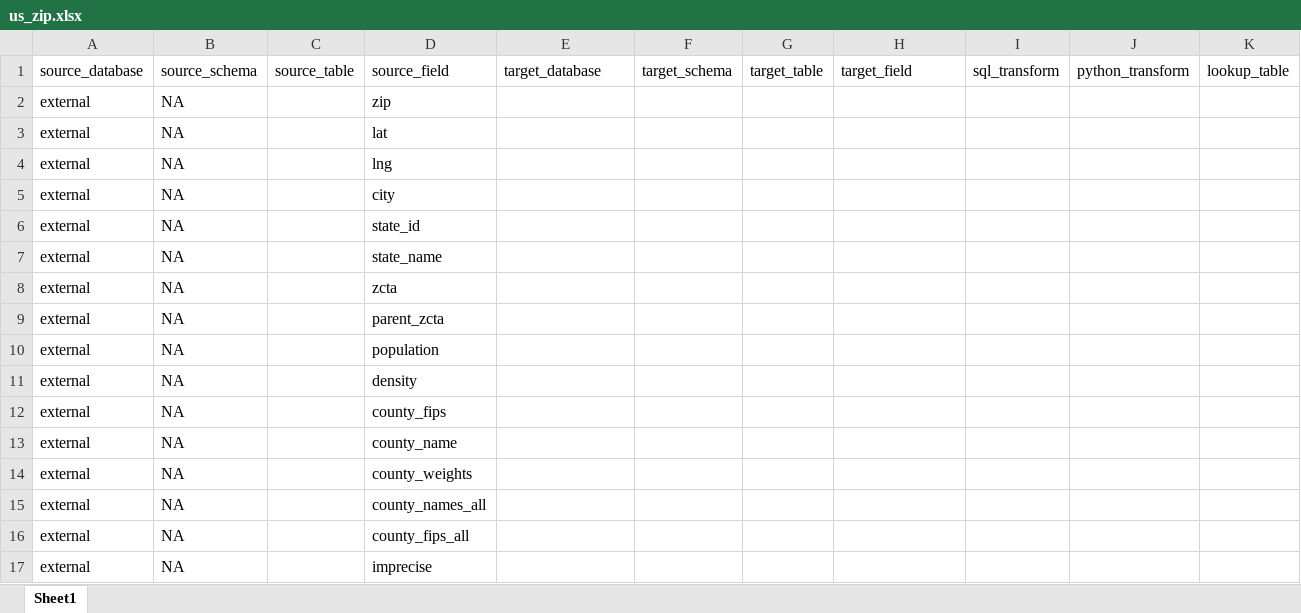
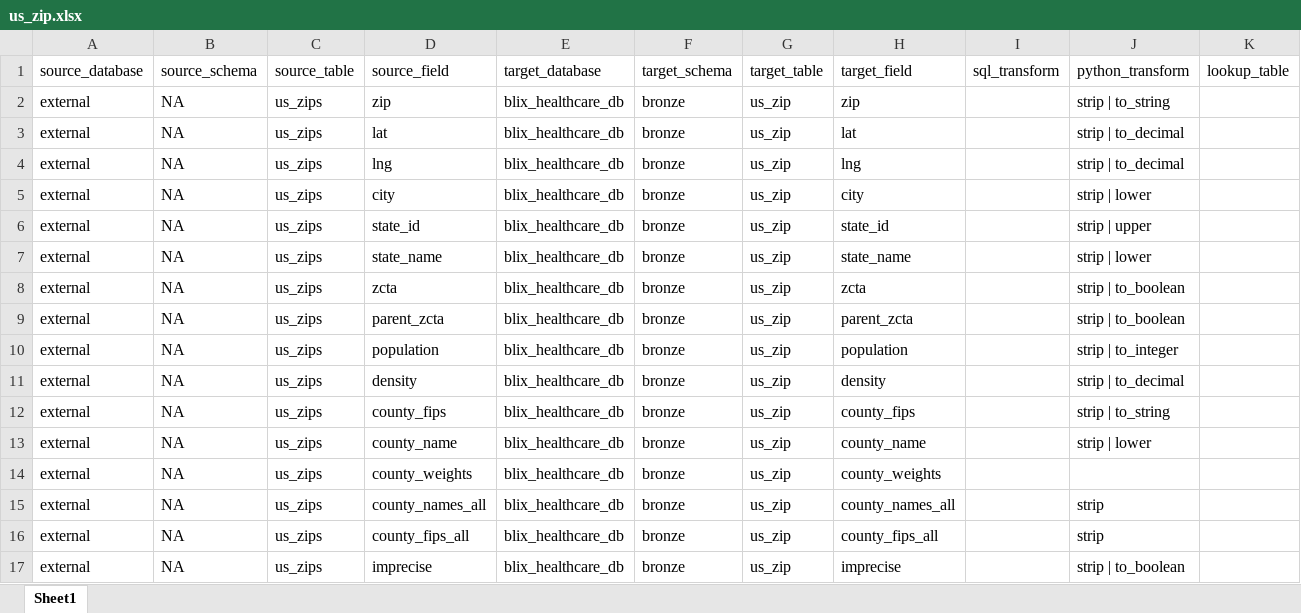
Before and after one commit to CollinsNasongo/BlixHealth, an Excel workbook: mappings/source_to_bronze/us_zip.xlsx, sheet Sheet1, drawn as a sheet; only a part is shown; values as stored, in another font and other column widths than the file's, no borders; table styles not drawn; the diff covers the shown part only; the diff names each change by its address in the sheet, - before the commit and + after, or states it on an @@ line.

Commit message:
creating us_zip mapping

```diff
--- a/mappings/source_to_bronze/us_zip.xlsx (sheet Sheet1)
+++ b/mappings/source_to_bronze/us_zip.xlsx (sheet Sheet1)
-C2:C17: (empty)
+C2:C17: us_zips
-E2:E17: (empty)
+E2:E17: blix_healthcare_db
-F2:F17: (empty)
+F2:F17: bronze
-G2:G17: (empty)
+G2:G17: us_zip
-H2: (empty)
+H2: zip
-J2: (empty)
+J2: strip | to_string
-H3: (empty)
+H3: lat
-J3:J4: (empty)
+J3:J4: strip | to_decimal
-H4: (empty)
+H4: lng
-H5: (empty)
+H5: city
-J5: (empty)
+J5: strip | lower
-H6: (empty)
+H6: state_id
-J6: (empty)
+J6: strip | upper
-H7: (empty)
+H7: state_name
-J7: (empty)
+J7: strip | lower
-H8: (empty)
+H8: zcta
-J8:J9: (empty)
+J8:J9: strip | to_boolean
-H9: (empty)
+H9: parent_zcta
-H10: (empty)
+H10: population
-J10: (empty)
+J10: strip | to_integer
-H11: (empty)
+H11: density
-J11: (empty)
+J11: strip | to_decimal
-H12: (empty)
+H12: county_fips
-J12: (empty)
+J12: strip | to_string
-H13: (empty)
+H13: county_name
-J13: (empty)
+J13: strip | lower
-H14: (empty)
+H14: county_weights
-H15: (empty)
+H15: county_names_all
-J15:J16: (empty)
+J15:J16: strip
-H16: (empty)
+H16: county_fips_all
-H17: (empty)
+H17: imprecise
-J17: (empty)
+J17: strip | to_boolean
```
Also changed, not shown: 1 added row, 1 removed row and 12 edited cells elsewhere in this sheet, 1 other file.
